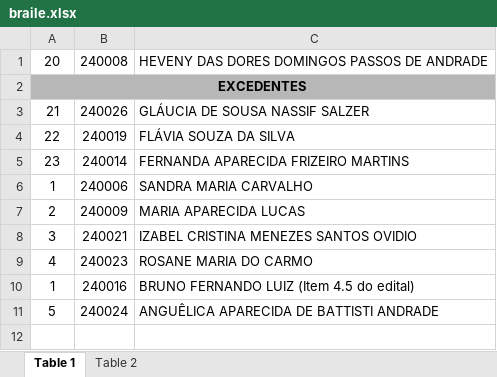
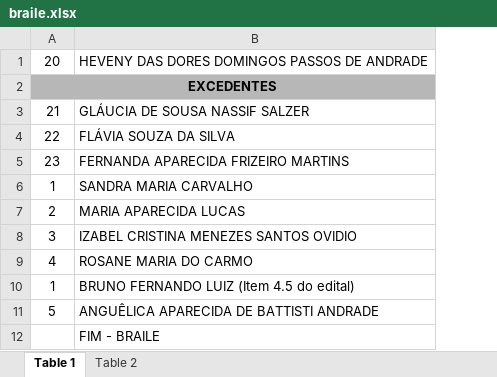
Before and after one commit to Saraingridsousa/ChamadorDeSenhas, an Excel workbook: braile.xlsx, sheet Table 1, drawn as a sheet; values as stored, in another font and other column widths than the file's, no borders; removed rows and columns are numbered as before the commit, all else as after; the diff names each change by its address in the sheet, - before the commit and + after, or states it on an @@ line.

```diff
--- a/braile.xlsx (sheet Table 1)
+++ b/braile.xlsx (sheet Table 1)
-column B, rows 1-11: 240008 |  | 240026 | 240019 | 240014 | 240006 | 240009 | 240021 | 240023 | 240016 | 240024
+row 12:  | FIM - BRAILE
```
Also changed, not shown: sheet Table 2, ciencias_502.xlsx, edf_502.xlsx, 7 other files.
